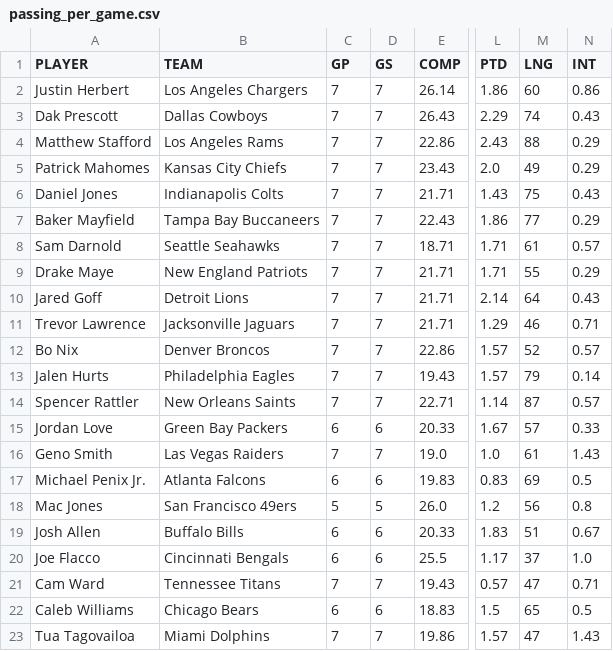
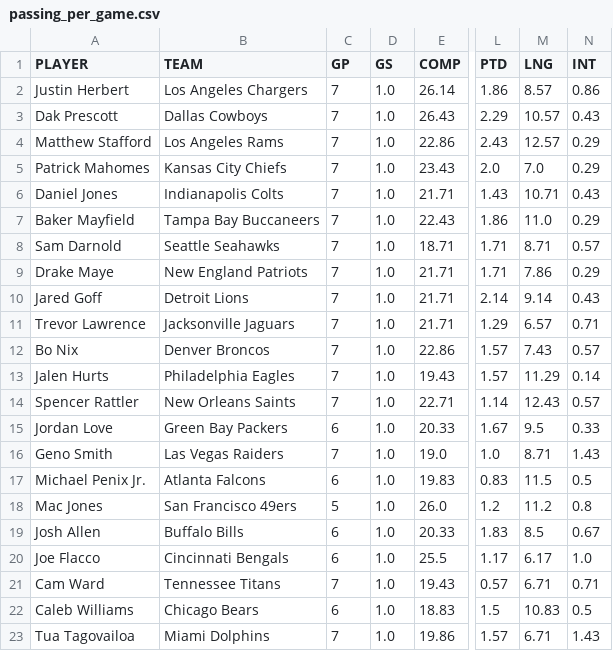
Before and after one commit to Clownworldenjoyer76/stats_for_mat, a CSV file: data/processed/stats/passing_per_game.csv, drawn as a sheet; only a part is shown, gaps mark what is left out; the diff covers the shown part only; the diff names each change by its address in the sheet, - before the commit and + after, or states it on an @@ line.

```diff
--- a/data/processed/stats/passing_per_game.csv
+++ b/data/processed/stats/passing_per_game.csv
-D2:D14 (GS): 7
+D2:D14 (GS): 1.0
-M2 (LNG): 60
+M2 (LNG): 8.57
-M3 (LNG): 74
+M3 (LNG): 10.57
-M4 (LNG): 88
+M4 (LNG): 12.57
-M5 (LNG): 49
+M5 (LNG): 7.0
-M6 (LNG): 75
+M6 (LNG): 10.71
-M7 (LNG): 77
+M7 (LNG): 11.0
-M8 (LNG): 61
+M8 (LNG): 8.71
-M9 (LNG): 55
+M9 (LNG): 7.86
-M10 (LNG): 64
+M10 (LNG): 9.14
-M11 (LNG): 46
+M11 (LNG): 6.57
-M12 (LNG): 52
+M12 (LNG): 7.43
-M13 (LNG): 79
+M13 (LNG): 11.29
-M14 (LNG): 87
+M14 (LNG): 12.43
-D15 (GS): 6
+D15 (GS): 1.0
-M15 (LNG): 57
+M15 (LNG): 9.5
-D16 (GS): 7
+D16 (GS): 1.0
-M16 (LNG): 61
+M16 (LNG): 8.71
-D17 (GS): 6
+D17 (GS): 1.0
-M17 (LNG): 69
+M17 (LNG): 11.5
-D18 (GS): 5
+D18 (GS): 1.0
-M18 (LNG): 56
+M18 (LNG): 11.2
-D19:D20 (GS): 6
+D19:D20 (GS): 1.0
-M19 (LNG): 51
+M19 (LNG): 8.5
-M20 (LNG): 37
+M20 (LNG): 6.17
-D21 (GS): 7
+D21 (GS): 1.0
-M21 (LNG): 47
+M21 (LNG): 6.71
-D22 (GS): 6
+D22 (GS): 1.0
-M22 (LNG): 65
+M22 (LNG): 10.83
-D23 (GS): 7
+D23 (GS): 1.0
-M23 (LNG): 47
+M23 (LNG): 6.71
```
Also changed, not shown: 6 edited cells elsewhere in this file, data/processed/stats/kickoffs_punts_per_game.csv, data/processed/stats/receiving_per_game.csv, 5 other files.
